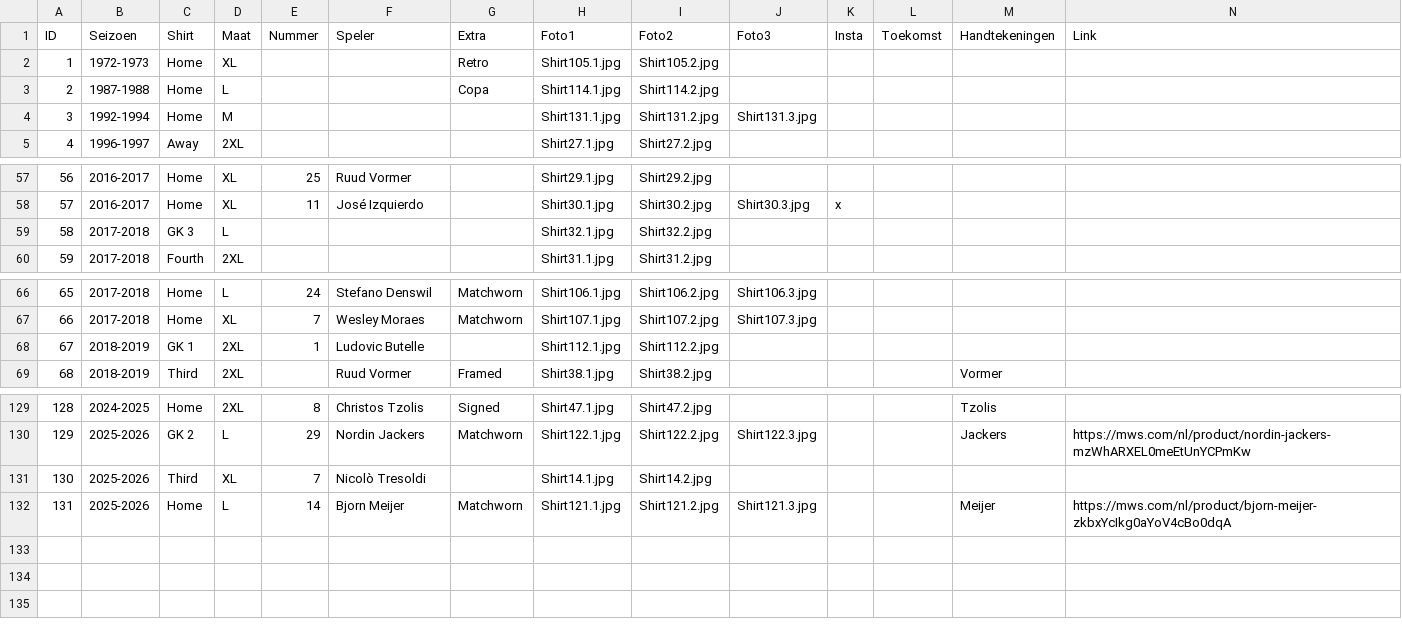
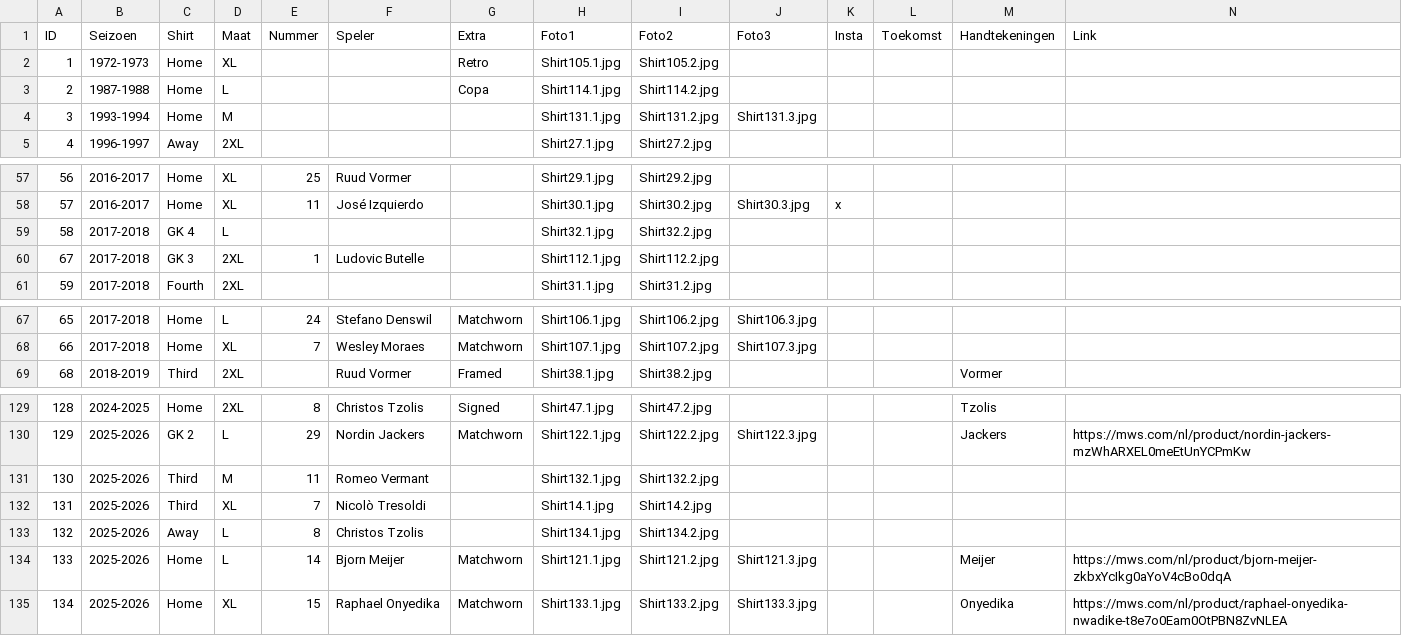
Before and after one commit to MatteoDeMoor/MatteoDeMoor.github.io, a CSV file: csv/shirts.csv, drawn as a sheet; only a part is shown, gaps mark what is left out; removed rows and columns are numbered as before the commit, all else as after; the diff names each change by its address in the sheet, - before the commit and + after, or states it on an @@ line.

Commit message:
Add shirts

```diff
--- a/csv/shirts.csv
+++ b/csv/shirts.csv
-B4 (Seizoen): 1992-1994
+B4 (Seizoen): 1993-1994
-C59 (Shirt): GK 3
+C59 (Shirt): GK 4
+row 60: 67 | 2017-2018 | GK 3 | 2XL | 1 | Ludovic Butelle |  | Shirt112.1.jpg | Shirt112.2.jpg
-row 68: 67 | 2018-2019 | GK 1 | 2XL | 1 | Ludovic Butelle |  | Shirt112.1.jpg | Shirt112.2.jpg
+row 131: 130 | 2025-2026 | Third | M | 11 | Romeo Vermant |  | Shirt132.1.jpg | Shirt132.2.jpg
@@ column A (ID) renumbered between rows 132 and 134 @@
+row 133: 132 | 2025-2026 | Away | L | 8 | Christos Tzolis |  | Shirt134.1.jpg | Shirt134.2.jpg
+row 135: 134 | 2025-2026 | Home | XL | 15 | Raphael Onyedika | Matchworn | Shirt133.1.jpg | Shirt133.2.jpg | Shirt133.3.jpg |  |  | Onyedika | https://mws.com/nl/product/raphael-onyedika-nwadike-t8e7o0Eam0OtPBN8ZvNLEA
```
Also changed, not shown: 8 other files.
